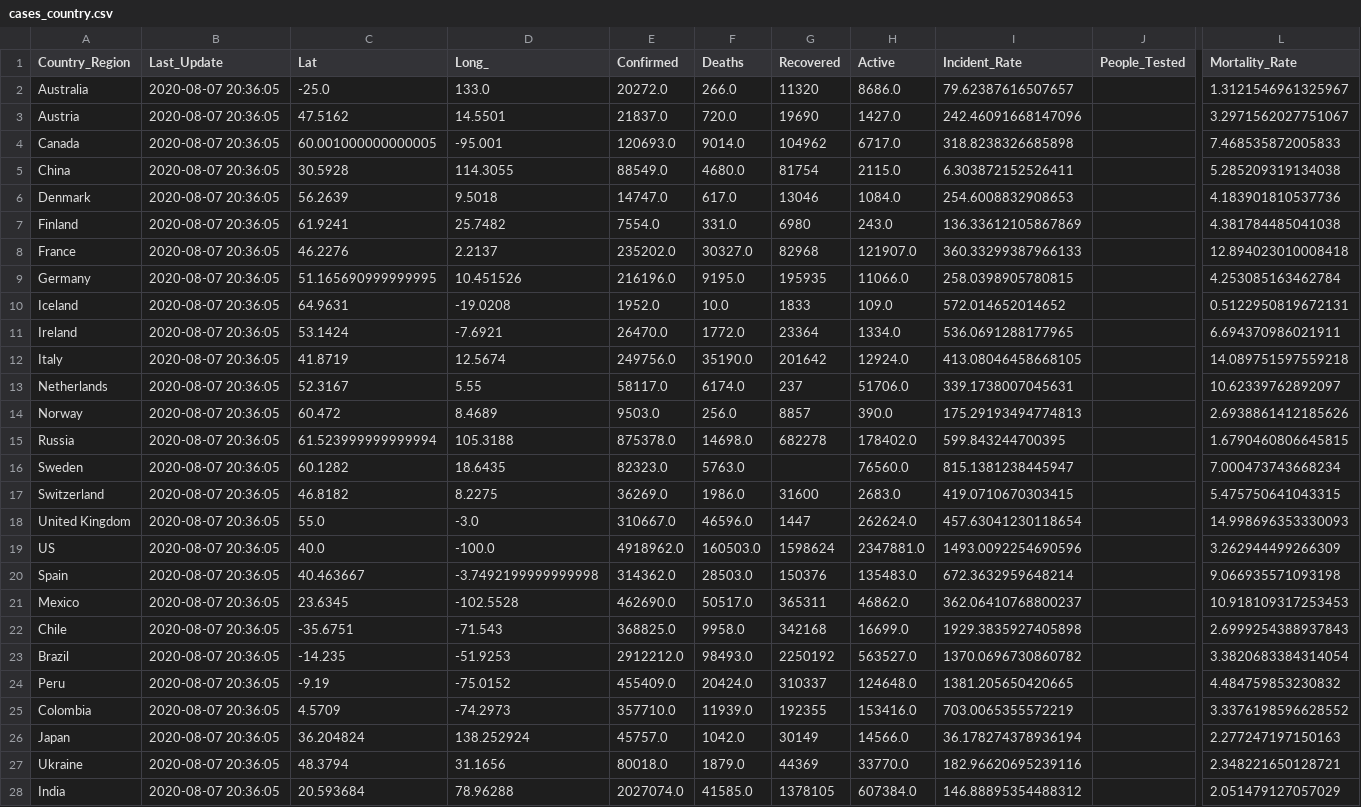
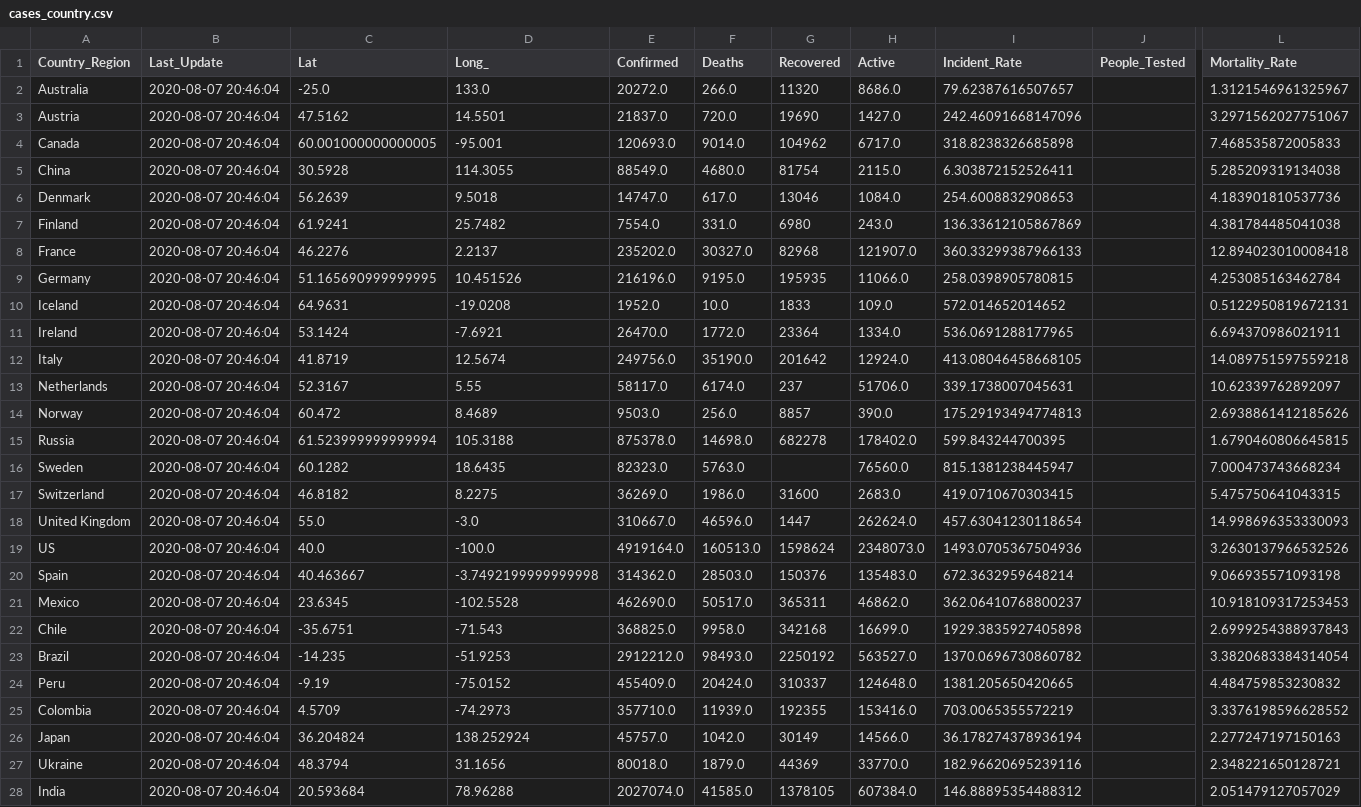
Before and after one commit to jhu-covid-devops/COVID-19, a CSV file: data/cases_country.csv, drawn as a sheet; only a part is shown, gaps mark what is left out; the diff covers the shown part only; the diff names each change by its address in the sheet, - before the commit and + after, or states it on an @@ line.

```diff
--- a/data/cases_country.csv
+++ b/data/cases_country.csv
-B2:B28 (Last_Update): 2020-08-07 20:36:05
+B2:B28 (Last_Update): 2020-08-07 20:46:04
-E19 (Confirmed): 4918962.0
+E19 (Confirmed): 4919164.0
-F19 (Deaths): 160503.0
+F19 (Deaths): 160513.0
-H19 (Active): 2347881.0
+H19 (Active): 2348073.0
-I19 (Incident_Rate): 1493.0092254690596
+I19 (Incident_Rate): 1493.0705367504936
-L19 (Mortality_Rate): 3.262944499266309
+L19 (Mortality_Rate): 3.2630137966532526
```
Also changed, not shown: 164 edited cells elsewhere in this file, data/cases.csv, data/cases_state.csv.
